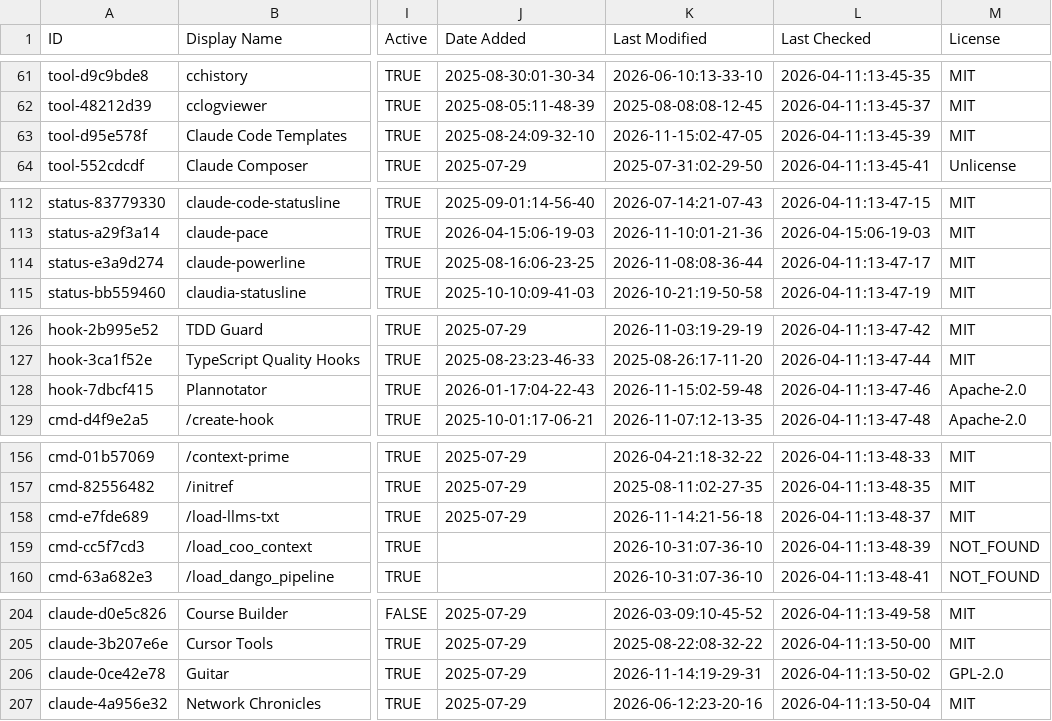
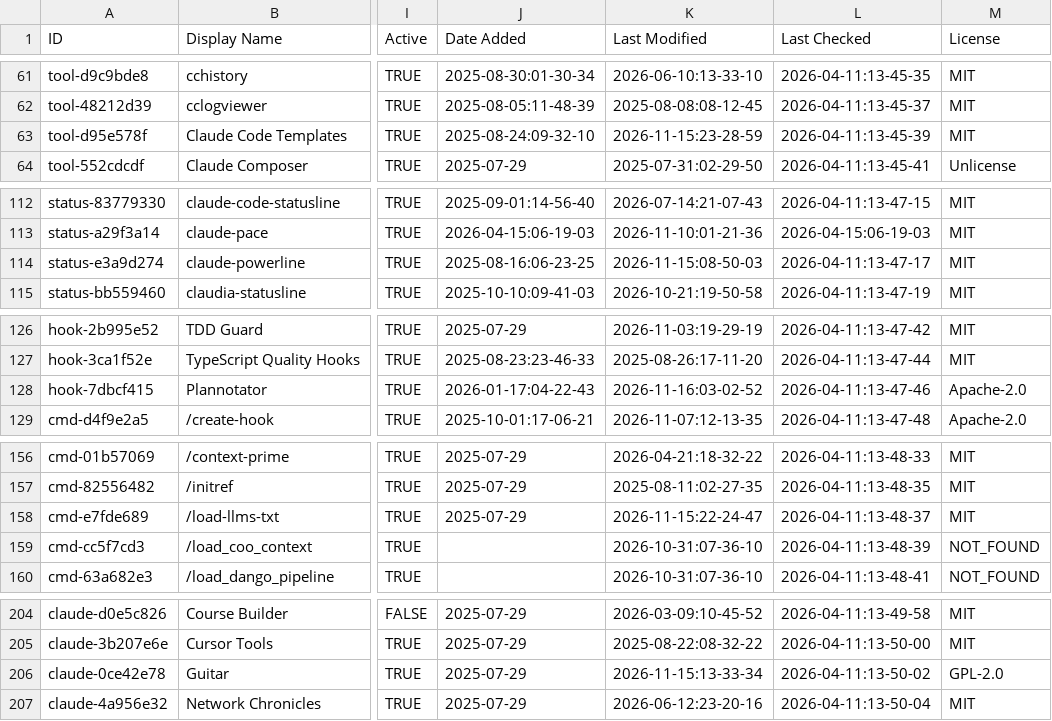
Before and after one commit to g2goose/awesome-claude-code, a CSV file: THE_RESOURCES_TABLE.csv, drawn as a sheet; only a part is shown, gaps mark what is left out; the diff covers the shown part only; the diff names each change by its address in the sheet, - before the commit and + after, or states it on an @@ line.

```diff
--- a/THE_RESOURCES_TABLE.csv
+++ b/THE_RESOURCES_TABLE.csv
-K63 (Last Modified): 2026-11-15:02-47-05
+K63 (Last Modified): 2026-11-15:23-28-59
-K114 (Last Modified): 2026-11-08:08-36-44
+K114 (Last Modified): 2026-11-15:08-50-03
-K128 (Last Modified): 2026-11-15:02-59-48
+K128 (Last Modified): 2026-11-16:03-02-52
-K158 (Last Modified): 2026-11-14:21-56-18
+K158 (Last Modified): 2026-11-15:22-24-47
-K206 (Last Modified): 2026-11-14:19-29-31
+K206 (Last Modified): 2026-11-15:13-33-34
```
Also changed, not shown: 25 edited cells elsewhere in this file.
